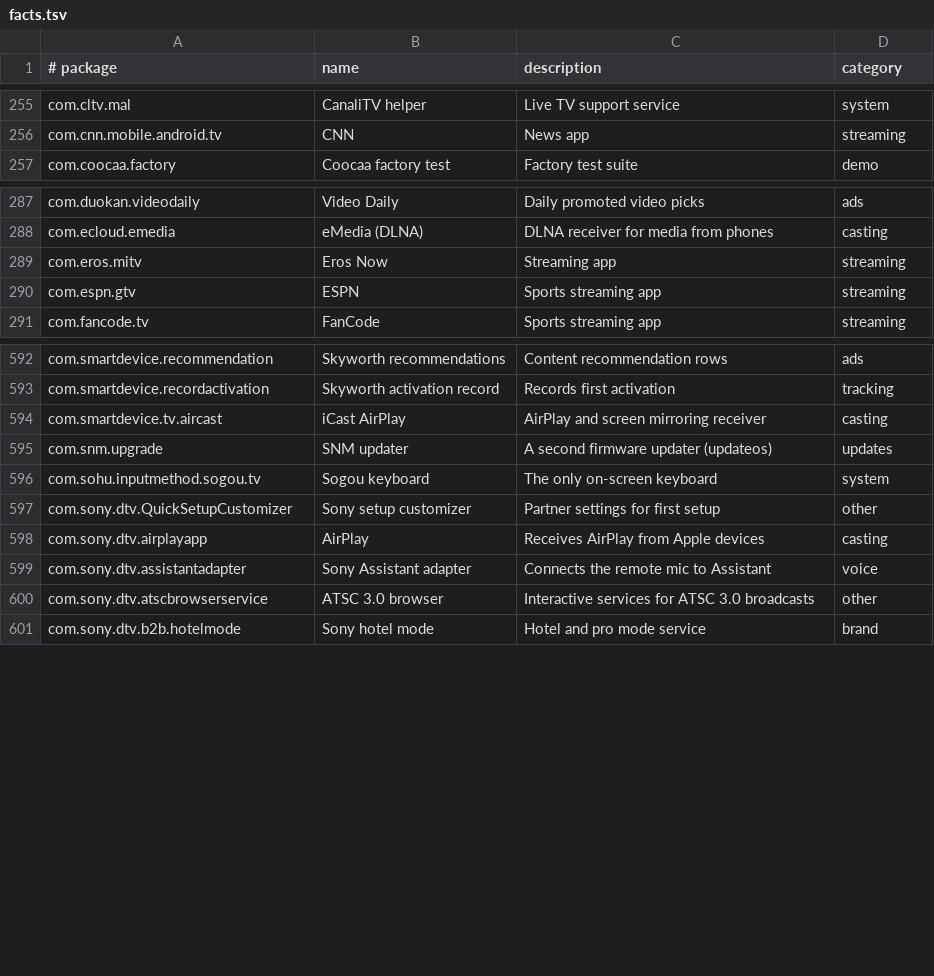
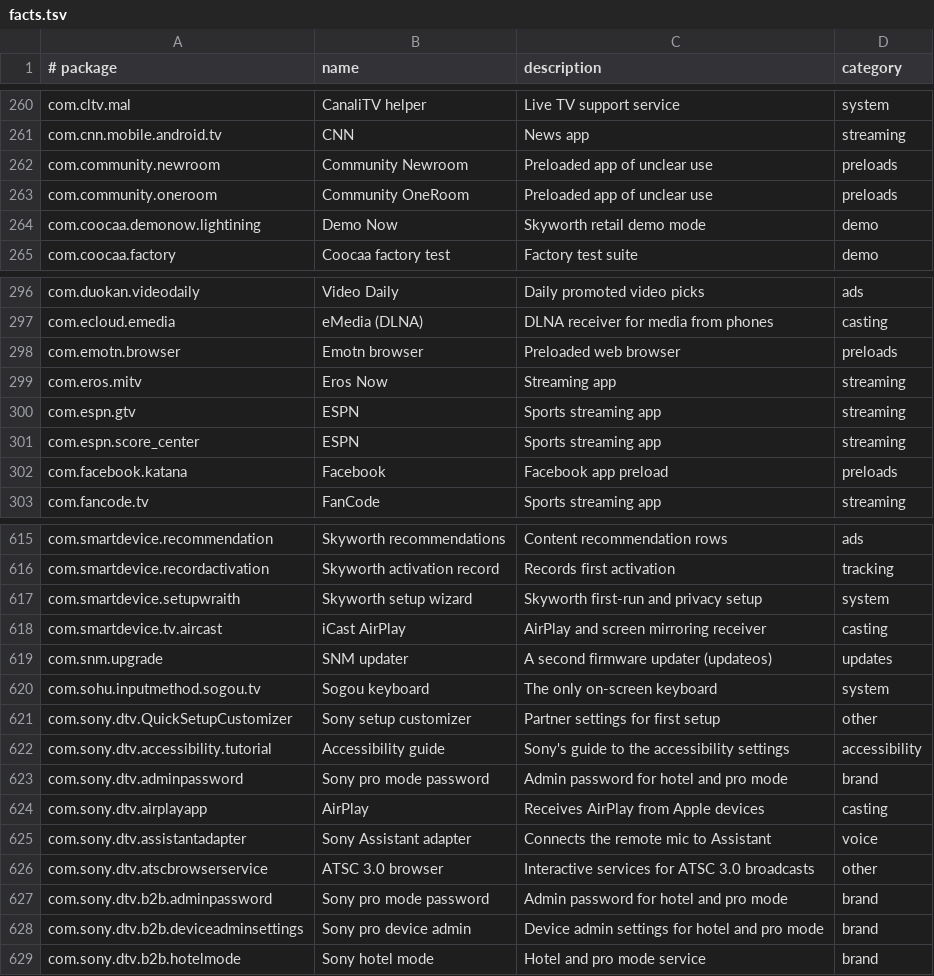
Before and after one commit to 3doxupox/cleanyourtv-app, a TSV file: core/spec/src/main/resources/tv/cleanyour/core/spec/facts.tsv, drawn as a sheet; only a part is shown, gaps mark what is left out; the diff covers the shown part only; the diff names each change by its address in the sheet, - before the commit and + after, or states it on an @@ line.

```diff
--- a/core/spec/src/main/resources/tv/cleanyour/core/spec/facts.tsv
+++ b/core/spec/src/main/resources/tv/cleanyour/core/spec/facts.tsv
+row 262: com.community.newroom | Community Newroom | Preloaded app of unclear use | preloads
+row 263: com.community.oneroom | Community OneRoom | Preloaded app of unclear use | preloads
+row 264: com.coocaa.demonow.lightining | Demo Now | Skyworth retail demo mode | demo
+row 298: com.emotn.browser | Emotn browser | Preloaded web browser | preloads
+row 301: com.espn.score_center | ESPN | Sports streaming app | streaming
+row 302: com.facebook.katana | Facebook | Facebook app preload | preloads
+row 617: com.smartdevice.setupwraith | Skyworth setup wizard | Skyworth first-run and privacy setup | system
+row 622: com.sony.dtv.accessibility.tutorial | Accessibility guide | Sony's guide to the accessibility settings | accessibility
+row 623: com.sony.dtv.adminpassword | Sony pro mode password | Admin password for hotel and pro mode | brand
+row 627: com.sony.dtv.b2b.adminpassword | Sony pro mode password | Admin password for hotel and pro mode | brand
+row 628: com.sony.dtv.b2b.deviceadminsettings | Sony pro device admin | Device admin settings for hotel and pro mode | brand
```
Also changed, not shown: 35 added rows elsewhere in this file, 23 other files.
